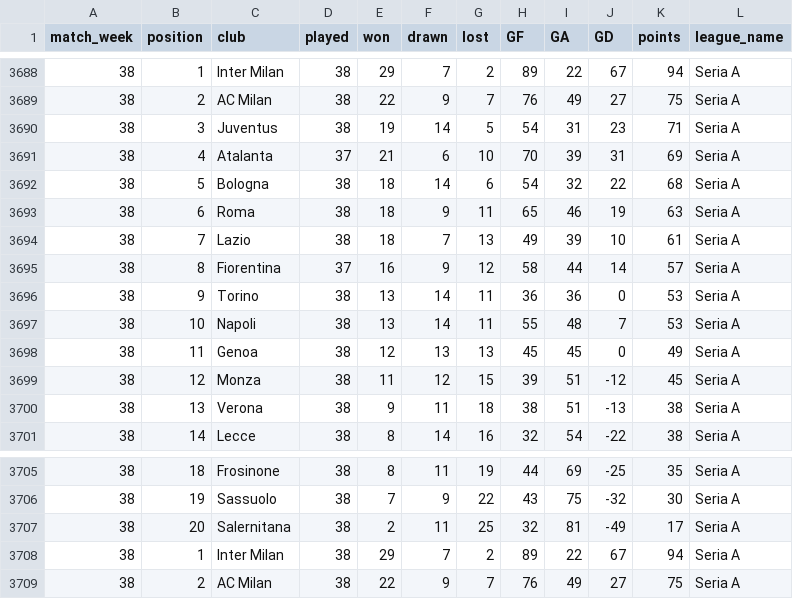
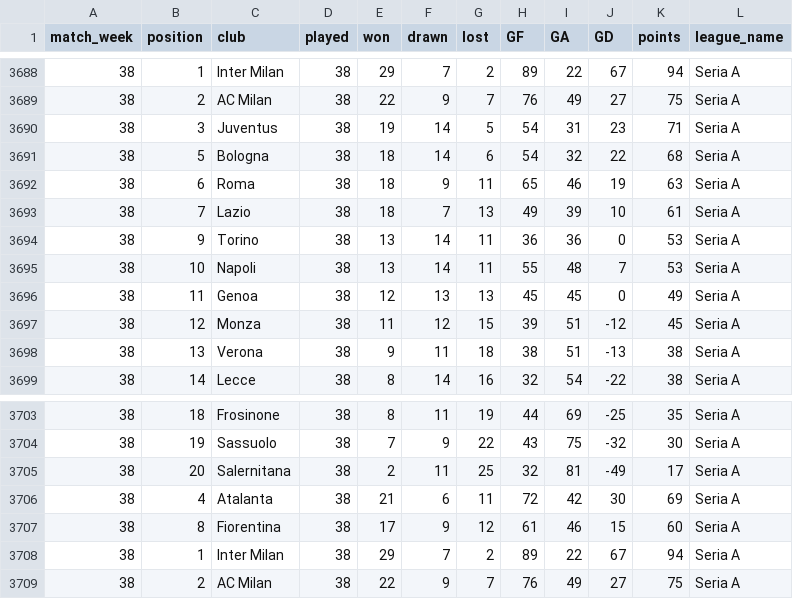
Before and after one commit to akins11/football-league-workflow, a CSV file: data/football_league.csv, drawn as a sheet; only a part is shown, gaps mark what is left out.

```diff
--- a/data/football_league.csv
+++ b/data/football_league.csv
@@ -3690,3 +3690,2 @@ match_week,position,club,played,won,drawn,lost,GF,GA,GD,points,league_name
 38,3,Juventus,38,19,14,5,54,31,23,71,Seria A
-38,4,Atalanta,37,21,6,10,70,39,31,69,Seria A
 38,5,Bologna,38,18,14,6,54,32,22,68,Seria A
@@ -3694,3 +3693,2 @@ match_week,position,club,played,won,drawn,lost,GF,GA,GD,points,league_name
 38,7,Lazio,38,18,7,13,49,39,10,61,Seria A
-38,8,Fiorentina,37,16,9,12,58,44,14,57,Seria A
 38,9,Torino,38,13,14,11,36,36,0,53,Seria A
@@ -3707,2 +3705,4 @@ match_week,position,club,played,won,drawn,lost,GF,GA,GD,points,league_name
 38,20,Salernitana,38,2,11,25,32,81,-49,17,Seria A
+38,4,Atalanta,38,21,6,11,72,42,30,69,Seria A
+38,8,Fiorentina,38,17,9,12,61,46,15,60,Seria A
 38,1,Inter Milan,38,29,7,2,89,22,67,94,Seria A
```
Also changed, not shown: data/football_scores.csv.
